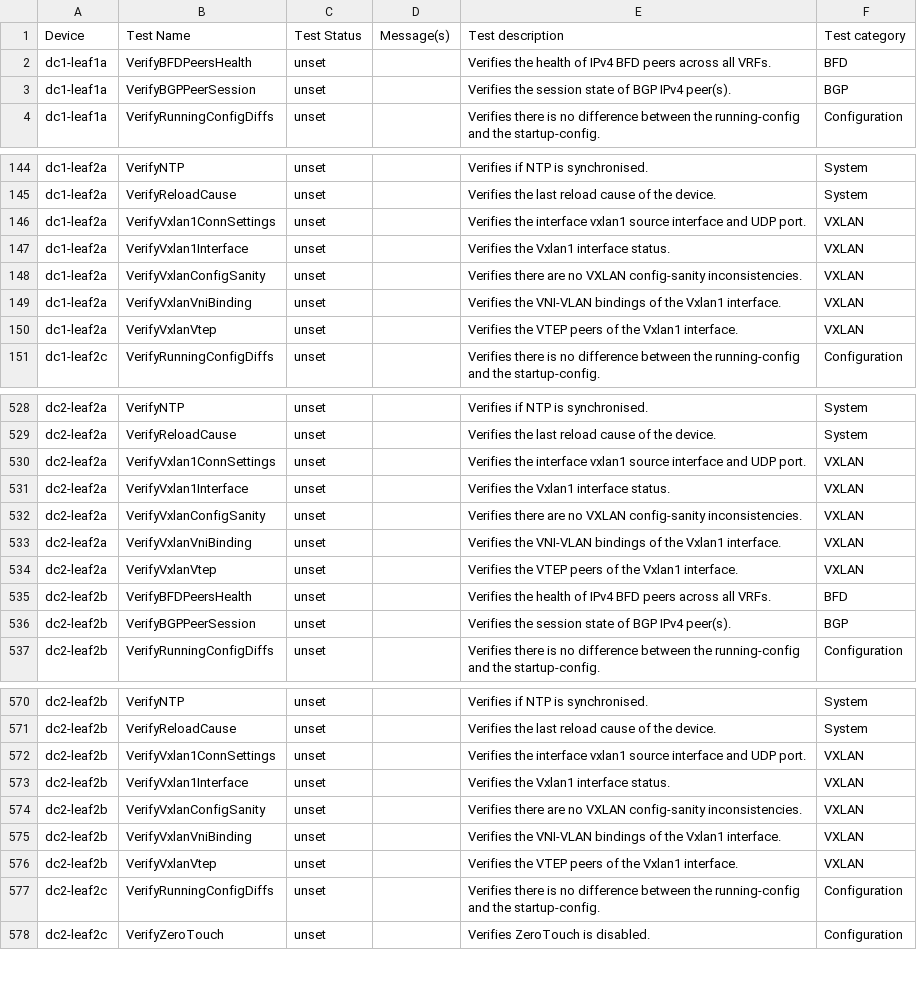
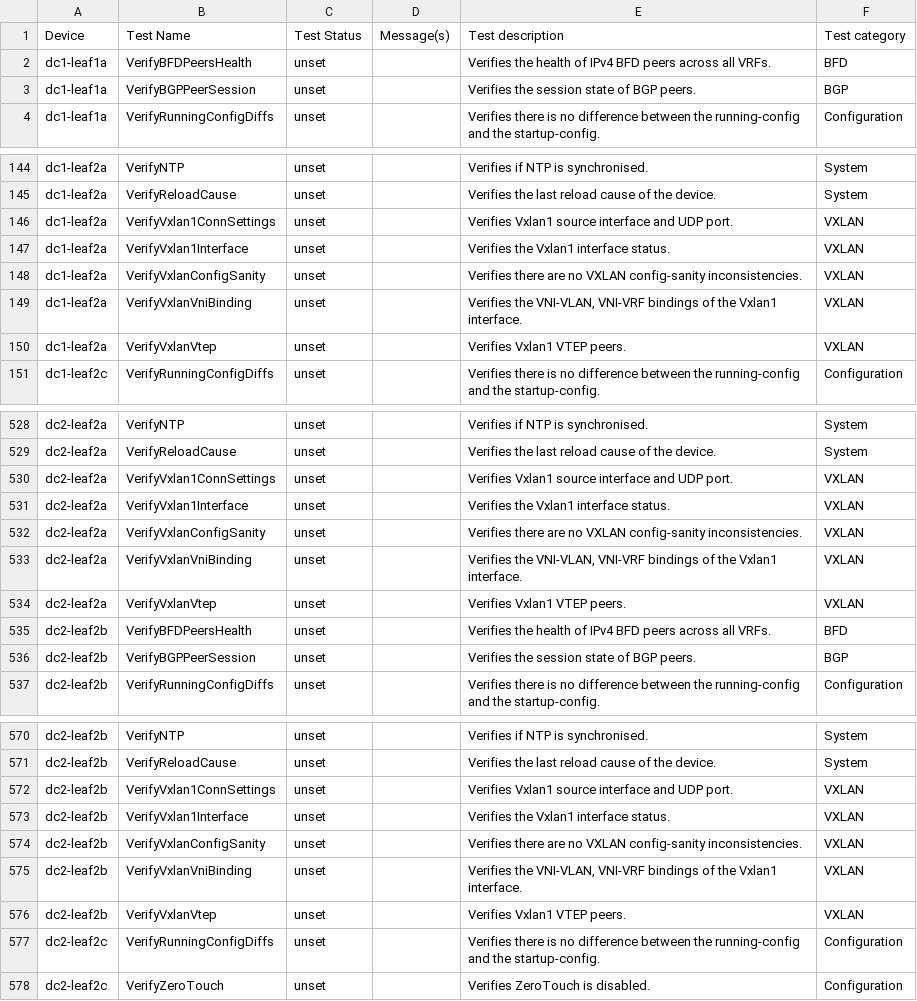
Before and after one commit to cnoel490/literate-journey, a CSV file: ansible_collections/arista/avd/molecule/anta_runner/anta/reports/allow_bgp_vrfs_run/anta_report.csv, drawn as a sheet; only a part is shown, gaps mark what is left out; the diff covers the shown part only.

```diff
--- a/ansible_collections/arista/avd/molecule/anta_runner/anta/reports/allow_bgp_vrfs_run/anta_report.csv
+++ b/ansible_collections/arista/avd/molecule/anta_runner/anta/reports/allow_bgp_vrfs_run/anta_report.csv
@@ -2,3 +2,3 @@ Device,Test Name,Test Status,Message(s),Test description,Test category
 dc1-leaf1a,VerifyBFDPeersHealth,unset,,Verifies the health of IPv4 BFD peers across all VRFs.,BFD
-dc1-leaf1a,VerifyBGPPeerSession,unset,,Verifies the session state of BGP IPv4 peer(s).,BGP
+dc1-leaf1a,VerifyBGPPeerSession,unset,,Verifies the session state of BGP peers.,BGP
 dc1-leaf1a,VerifyRunningConfigDiffs,unset,,Verifies there is no difference between the running-config and the startup-config.,Configuration
@@ -145,7 +145,7 @@ dc1-leaf2a,VerifyNTP,unset,,Verifies if NTP is synchronised.,System
 dc1-leaf2a,VerifyReloadCause,unset,,Verifies the last reload cause of the device.,System
-dc1-leaf2a,VerifyVxlan1ConnSettings,unset,,Verifies the interface vxlan1 source interface and UDP port.,VXLAN
+dc1-leaf2a,VerifyVxlan1ConnSettings,unset,,Verifies Vxlan1 source interface and UDP port.,VXLAN
 dc1-leaf2a,VerifyVxlan1Interface,unset,,Verifies the Vxlan1 interface status.,VXLAN
 dc1-leaf2a,VerifyVxlanConfigSanity,unset,,Verifies there are no VXLAN config-sanity inconsistencies.,VXLAN
-dc1-leaf2a,VerifyVxlanVniBinding,unset,,Verifies the VNI-VLAN bindings of the Vxlan1 interface.,VXLAN
-dc1-leaf2a,VerifyVxlanVtep,unset,,Verifies the VTEP peers of the Vxlan1 interface.,VXLAN
+dc1-leaf2a,VerifyVxlanVniBinding,unset,,"Verifies the VNI-VLAN, VNI-VRF bindings of the Vxlan1 interface.",VXLAN
+dc1-leaf2a,VerifyVxlanVtep,unset,,Verifies Vxlan1 VTEP peers.,VXLAN
 dc1-leaf2c,VerifyRunningConfigDiffs,unset,,Verifies there is no difference between the running-config and the startup-config.,Configuration
@@ -529,9 +529,9 @@ dc2-leaf2a,VerifyNTP,unset,,Verifies if NTP is synchronised.,System
 dc2-leaf2a,VerifyReloadCause,unset,,Verifies the last reload cause of the device.,System
-dc2-leaf2a,VerifyVxlan1ConnSettings,unset,,Verifies the interface vxlan1 source interface and UDP port.,VXLAN
+dc2-leaf2a,VerifyVxlan1ConnSettings,unset,,Verifies Vxlan1 source interface and UDP port.,VXLAN
 dc2-leaf2a,VerifyVxlan1Interface,unset,,Verifies the Vxlan1 interface status.,VXLAN
 dc2-leaf2a,VerifyVxlanConfigSanity,unset,,Verifies there are no VXLAN config-sanity inconsistencies.,VXLAN
-dc2-leaf2a,VerifyVxlanVniBinding,unset,,Verifies the VNI-VLAN bindings of the Vxlan1 interface.,VXLAN
-dc2-leaf2a,VerifyVxlanVtep,unset,,Verifies the VTEP peers of the Vxlan1 interface.,VXLAN
+dc2-leaf2a,VerifyVxlanVniBinding,unset,,"Verifies the VNI-VLAN, VNI-VRF bindings of the Vxlan1 interface.",VXLAN
+dc2-leaf2a,VerifyVxlanVtep,unset,,Verifies Vxlan1 VTEP peers.,VXLAN
 dc2-leaf2b,VerifyBFDPeersHealth,unset,,Verifies the health of IPv4 BFD peers across all VRFs.,BFD
-dc2-leaf2b,VerifyBGPPeerSession,unset,,Verifies the session state of BGP IPv4 peer(s).,BGP
+dc2-leaf2b,VerifyBGPPeerSession,unset,,Verifies the session state of BGP peers.,BGP
 dc2-leaf2b,VerifyRunningConfigDiffs,unset,,Verifies there is no difference between the running-config and the startup-config.,Configuration
@@ -571,7 +571,7 @@ dc2-leaf2b,VerifyNTP,unset,,Verifies if NTP is synchronised.,System
 dc2-leaf2b,VerifyReloadCause,unset,,Verifies the last reload cause of the device.,System
-dc2-leaf2b,VerifyVxlan1ConnSettings,unset,,Verifies the interface vxlan1 source interface and UDP port.,VXLAN
+dc2-leaf2b,VerifyVxlan1ConnSettings,unset,,Verifies Vxlan1 source interface and UDP port.,VXLAN
 dc2-leaf2b,VerifyVxlan1Interface,unset,,Verifies the Vxlan1 interface status.,VXLAN
 dc2-leaf2b,VerifyVxlanConfigSanity,unset,,Verifies there are no VXLAN config-sanity inconsistencies.,VXLAN
-dc2-leaf2b,VerifyVxlanVniBinding,unset,,Verifies the VNI-VLAN bindings of the Vxlan1 interface.,VXLAN
-dc2-leaf2b,VerifyVxlanVtep,unset,,Verifies the VTEP peers of the Vxlan1 interface.,VXLAN
+dc2-leaf2b,VerifyVxlanVniBinding,unset,,"Verifies the VNI-VLAN, VNI-VRF bindings of the Vxlan1 interface.",VXLAN
+dc2-leaf2b,VerifyVxlanVtep,unset,,Verifies Vxlan1 VTEP peers.,VXLAN
 dc2-leaf2c,VerifyRunningConfigDiffs,unset,,Verifies there is no difference between the running-config and the startup-config.,Configuration
```
Also changed, not shown: 15 edited cells elsewhere in this file, ansible_collections/arista/avd/molecule/anta_runner/anta/reports/default_run/anta_report.csv, ansible_collections/arista/avd/molecule/anta_runner/anta/reports/filtered_run/anta_report.csv, 21 other files.
